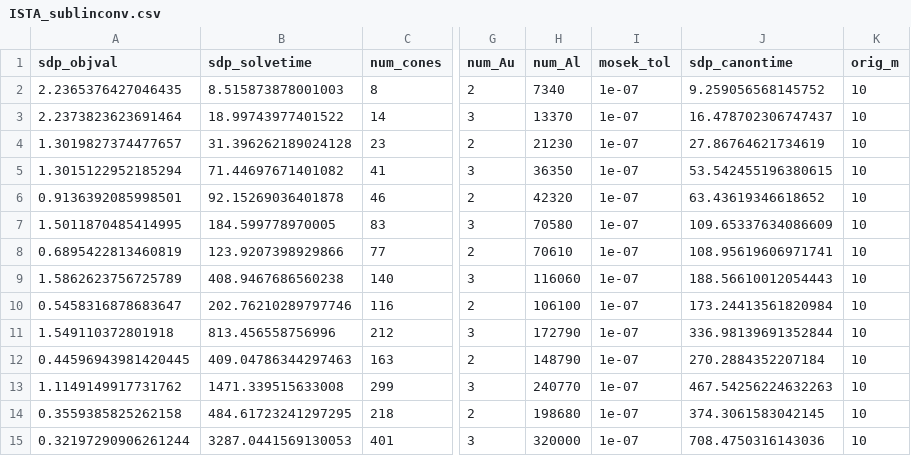
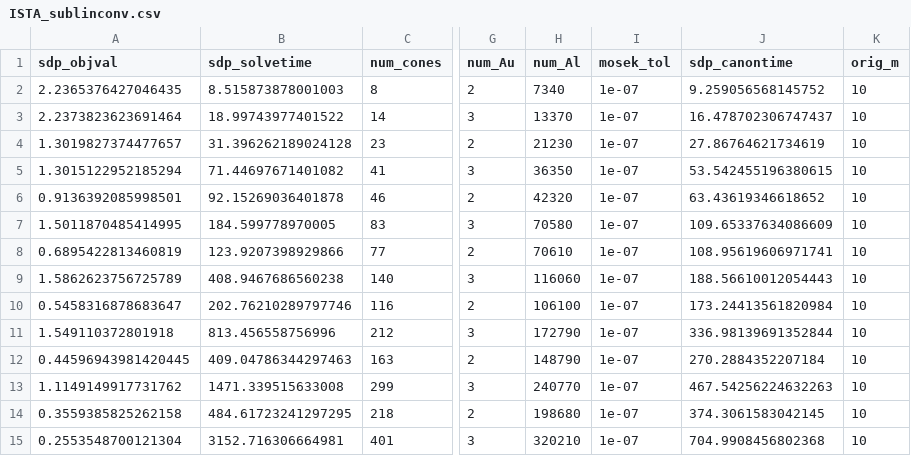
Before and after one commit to stellatogrp/algorithm_verification, a CSV file: paper_experiments/ISTA/data/ISTA_sublinconv.csv, drawn as a sheet; only a part is shown, gaps mark what is left out; the diff names each change by its address in the sheet, - before the commit and + after, or states it on an @@ line.

Commit message:
syncing data files

```diff
--- a/paper_experiments/ISTA/data/ISTA_sublinconv.csv
+++ b/paper_experiments/ISTA/data/ISTA_sublinconv.csv
-A15 (sdp_objval): 0.32197290906261244
+A15 (sdp_objval): 0.2553548700121304
-B15 (sdp_solvetime): 3287.0441569130053
+B15 (sdp_solvetime): 3152.716306664981
-H15 (num_Al): 320000
+H15 (num_Al): 320210
-J15 (sdp_canontime): 708.4750316143036
+J15 (sdp_canontime): 704.9908456802368
```
Also changed, not shown: 3 other files.
